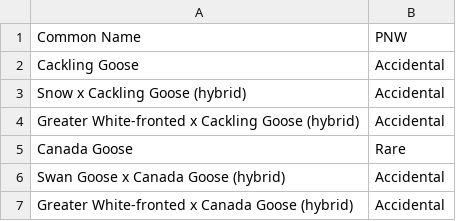
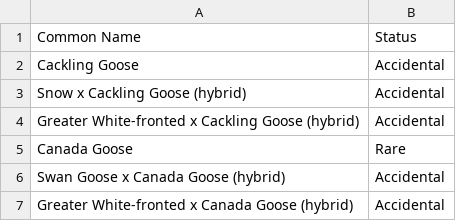
Before and after one commit to stevekelling/birding-study-guide, a CSV file: Washington.csv, drawn as a sheet; only a part is shown.

Commit message:
Update Washington.csv column names

```diff
--- a/Washington.csv
+++ b/Washington.csv
@@ -1,2 +1,2 @@
-Common Name,PNW
+Common Name,Status
 Cackling Goose,Accidental
```
